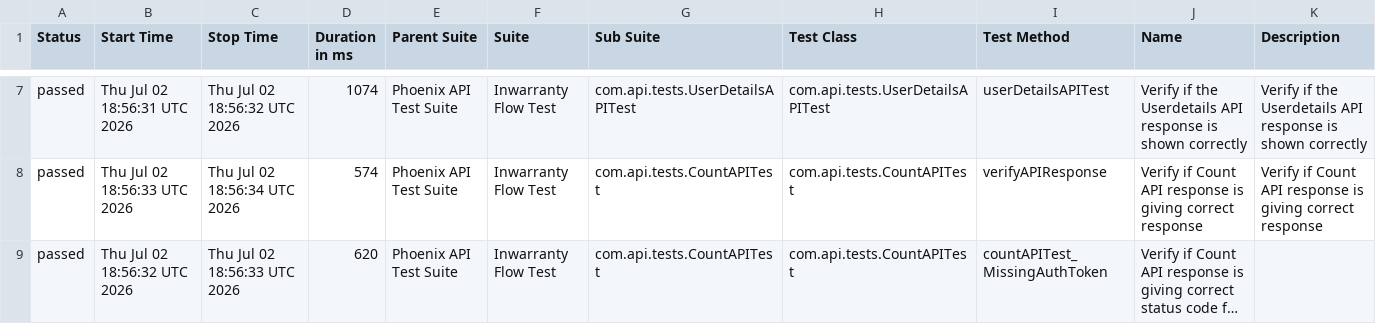
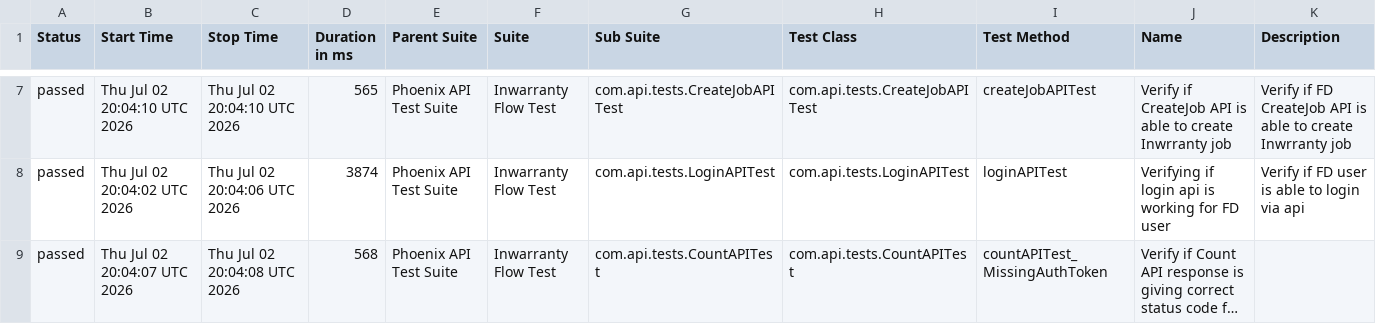
Before and after one commit to rounit/PhoenixTestAutomationFramework, a CSV file: data/suites.csv, drawn as a sheet; only a part is shown, gaps mark what is left out; long unchanged cells end in …; the diff covers the shown part only; the diff names each change by its address in the sheet, - before the commit and + after, or states it on an @@ line.

```diff
--- a/data/suites.csv
+++ b/data/suites.csv
-B7 (Start Time): Thu Jul 02 18:56:31 UTC 2026
+B7 (Start Time): Thu Jul 02 20:04:10 UTC 2026
-C7 (Stop Time): Thu Jul 02 18:56:32 UTC 2026
+C7 (Stop Time): Thu Jul 02 20:04:10 UTC 2026
-D7 (Duration in ms): 1074
+D7 (Duration in ms): 565
-G7 (Sub Suite): com.api.tests.UserDetailsAPITest
+G7 (Sub Suite): com.api.tests.CreateJobAPITest
-H7 (Test Class): com.api.tests.UserDetailsAPITest
+H7 (Test Class): com.api.tests.CreateJobAPITest
-I7 (Test Method): userDetailsAPITest
+I7 (Test Method): createJobAPITest
-J7 (Name): Verify if the Userdetails API response is shown correctly
+J7 (Name): Verify if CreateJob API is able to create Inwrranty job
-K7 (Description): Verify if the Userdetails API response is shown correctly
+K7 (Description): Verify if FD CreateJob API is able to create Inwrranty job
-B8 (Start Time): Thu Jul 02 18:56:33 UTC 2026
+B8 (Start Time): Thu Jul 02 20:04:02 UTC 2026
-C8 (Stop Time): Thu Jul 02 18:56:34 UTC 2026
+C8 (Stop Time): Thu Jul 02 20:04:06 UTC 2026
-D8 (Duration in ms): 574
+D8 (Duration in ms): 3874
-G8 (Sub Suite): com.api.tests.CountAPITest
+G8 (Sub Suite): com.api.tests.LoginAPITest
-H8 (Test Class): com.api.tests.CountAPITest
+H8 (Test Class): com.api.tests.LoginAPITest
-I8 (Test Method): verifyAPIResponse
+I8 (Test Method): loginAPITest
-J8 (Name): Verify if Count API response is giving correct response
+J8 (Name): Verifying if login api is working for FD user
-K8 (Description): Verify if Count API response is giving correct response
+K8 (Description): Verify if FD user is able to login via api
-B9 (Start Time): Thu Jul 02 18:56:32 UTC 2026
+B9 (Start Time): Thu Jul 02 20:04:07 UTC 2026
-C9 (Stop Time): Thu Jul 02 18:56:33 UTC 2026
+C9 (Stop Time): Thu Jul 02 20:04:08 UTC 2026
-D9 (Duration in ms): 620
+D9 (Duration in ms): 568
```
Also changed, not shown: 1 added row, 1 removed row and 28 edited cells elsewhere in this file, data/behaviors.csv, 58 other files.
